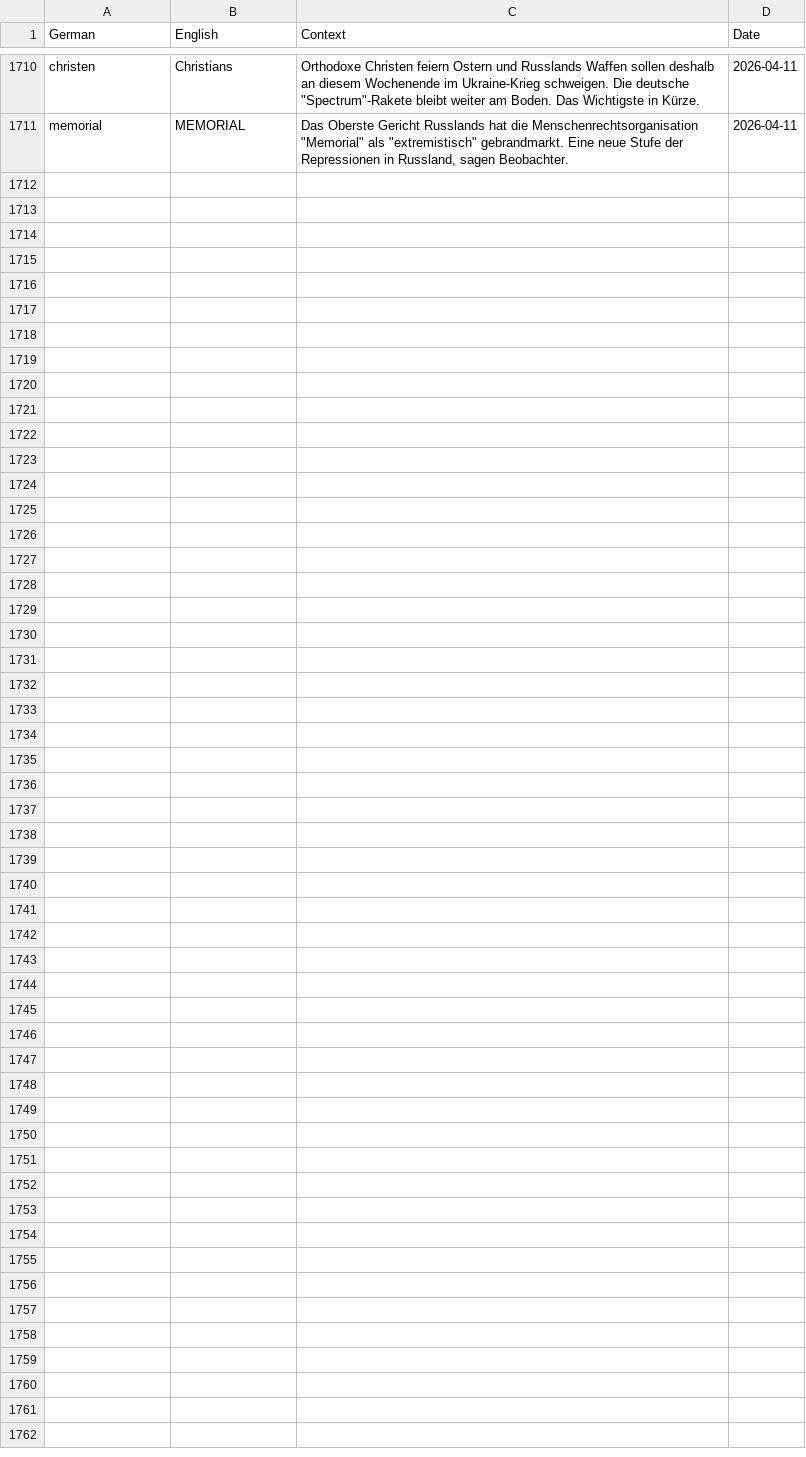
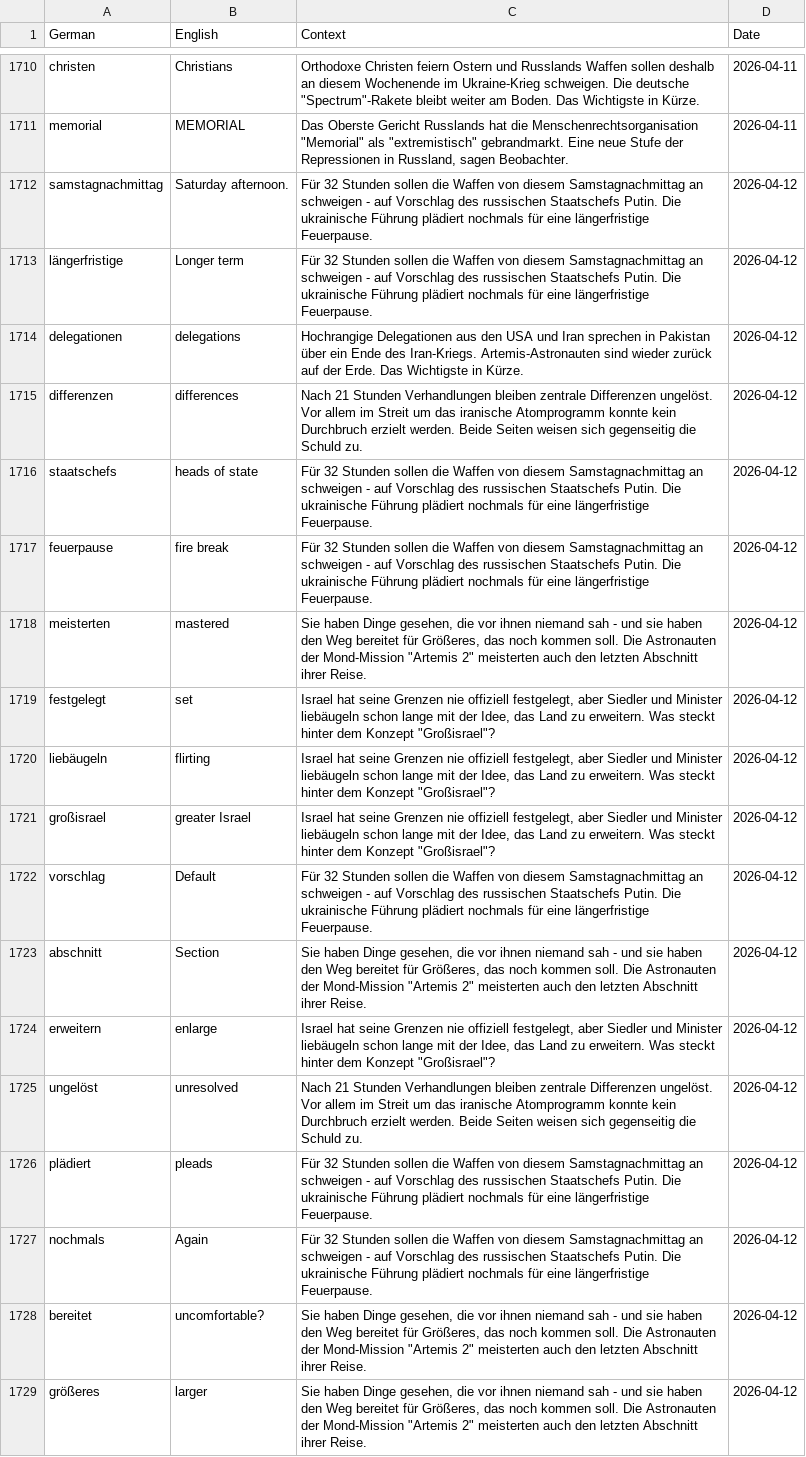
Before and after one commit to SeifElSayaad/German-Word-Pipeline, a CSV file: data/output/all_words.csv, drawn as a sheet; only a part is shown, gaps mark what is left out.

```diff
--- a/data/output/all_words.csv
+++ b/data/output/all_words.csv
@@ -1716 +1716,19 @@ christen,Christians,"Orthodoxe Christen feiern Ostern und Russlands Waffen solle
 memorial,MEMORIAL,"Das Oberste Gericht Russlands hat die Menschenrechtsorganisation ""Memorial"" als ""extremistisch"" gebrandmarkt. Eine neue Stufe der Repressionen in Russland, sagen Beobachter.",2026-04-11
+samstagnachmittag,Saturday afternoon.,Für 32 Stunden sollen die Waffen von diesem Samstagnachmittag an schweigen - auf Vorschlag des russischen Staatschefs Putin. Die ukrainische Führung plädiert nochmals für eine längerfristige Feuerpause.,2026-04-12
+längerfristige,Longer term,Für 32 Stunden sollen die Waffen von diesem Samstagnachmittag an schweigen - auf Vorschlag des russischen Staatschefs Putin. Die ukrainische Führung plädiert nochmals für eine längerfristige Feuerpause.,2026-04-12
+delegationen,delegations,Hochrangige Delegationen aus den USA und Iran sprechen in Pakistan über ein Ende des Iran-Kriegs. Artemis-Astronauten sind wieder zurück auf der Erde. Das Wichtigste in Kürze.,2026-04-12
+differenzen,differences,Nach 21 Stunden Verhandlungen bleiben zentrale Differenzen ungelöst. Vor allem im Streit um das iranische Atomprogramm konnte kein Durchbruch erzielt werden. Beide Seiten weisen sich gegenseitig die Schuld zu.,2026-04-12
+staatschefs,heads of state,Für 32 Stunden sollen die Waffen von diesem Samstagnachmittag an schweigen - auf Vorschlag des russischen Staatschefs Putin. Die ukrainische Führung plädiert nochmals für eine längerfristige Feuerpause.,2026-04-12
+feuerpause,fire break,Für 32 Stunden sollen die Waffen von diesem Samstagnachmittag an schweigen - auf Vorschlag des russischen Staatschefs Putin. Die ukrainische Führung plädiert nochmals für eine längerfristige Feuerpause.,2026-04-12
+meisterten,mastered,"Sie haben Dinge gesehen, die vor ihnen niemand sah - und sie haben den Weg bereitet für Größeres, das noch kommen soll. Die Astronauten der Mond-Mission ""Artemis 2"" meisterten auch den letzten Abschnitt ihrer Reise.",2026-04-12
+festgelegt,set,"Israel hat seine Grenzen nie offiziell festgelegt, aber Siedler und Minister liebäugeln schon lange mit der Idee, das Land zu erweitern. Was steckt hinter dem Konzept ""Großisrael""?",2026-04-12
+liebäugeln,flirting,"Israel hat seine Grenzen nie offiziell festgelegt, aber Siedler und Minister liebäugeln schon lange mit der Idee, das Land zu erweitern. Was steckt hinter dem Konzept ""Großisrael""?",2026-04-12
+großisrael,greater Israel,"Israel hat seine Grenzen nie offiziell festgelegt, aber Siedler und Minister liebäugeln schon lange mit der Idee, das Land zu erweitern. Was steckt hinter dem Konzept ""Großisrael""?",2026-04-12
+vorschlag,Default,Für 32 Stunden sollen die Waffen von diesem Samstagnachmittag an schweigen - auf Vorschlag des russischen Staatschefs Putin. Die ukrainische Führung plädiert nochmals für eine längerfristige Feuerpause.,2026-04-12
+abschnitt,Section,"Sie haben Dinge gesehen, die vor ihnen niemand sah - und sie haben den Weg bereitet für Größeres, das noch kommen soll. Die Astronauten der Mond-Mission ""Artemis 2"" meisterten auch den letzten Abschnitt ihrer Reise.",2026-04-12
+erweitern,enlarge,"Israel hat seine Grenzen nie offiziell festgelegt, aber Siedler und Minister liebäugeln schon lange mit der Idee, das Land zu erweitern. Was steckt hinter dem Konzept ""Großisrael""?",2026-04-12
+ungelöst,unresolved,Nach 21 Stunden Verhandlungen bleiben zentrale Differenzen ungelöst. Vor allem im Streit um das iranische Atomprogramm konnte kein Durchbruch erzielt werden. Beide Seiten weisen sich gegenseitig die Schuld zu.,2026-04-12
+plädiert,pleads,Für 32 Stunden sollen die Waffen von diesem Samstagnachmittag an schweigen - auf Vorschlag des russischen Staatschefs Putin. Die ukrainische Führung plädiert nochmals für eine längerfristige Feuerpause.,2026-04-12
+nochmals,Again,Für 32 Stunden sollen die Waffen von diesem Samstagnachmittag an schweigen - auf Vorschlag des russischen Staatschefs Putin. Die ukrainische Führung plädiert nochmals für eine längerfristige Feuerpause.,2026-04-12
+bereitet,uncomfortable?,"Sie haben Dinge gesehen, die vor ihnen niemand sah - und sie haben den Weg bereitet für Größeres, das noch kommen soll. Die Astronauten der Mond-Mission ""Artemis 2"" meisterten auch den letzten Abschnitt ihrer Reise.",2026-04-12
+größeres,larger,"Sie haben Dinge gesehen, die vor ihnen niemand sah - und sie haben den Weg bereitet für Größeres, das noch kommen soll. Die Astronauten der Mond-Mission ""Artemis 2"" meisterten auch den letzten Abschnitt ihrer Reise.",2026-04-12
```
Also changed, not shown: 1 other file.
